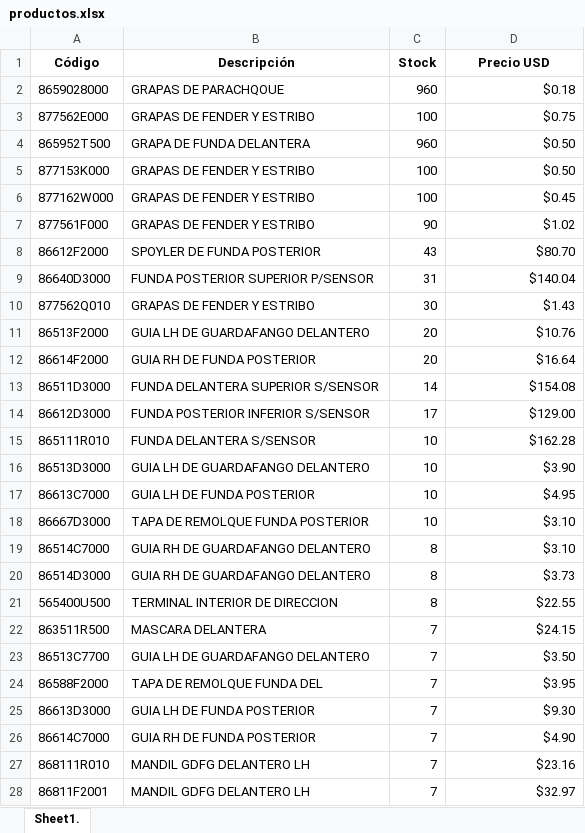
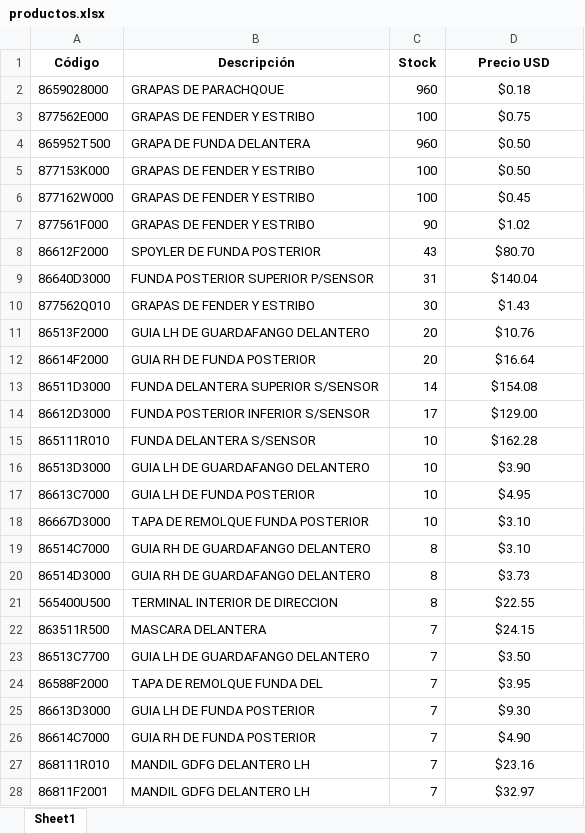
Before and after one commit to BOXPARTS/consulta-precios-hyundaikia, an Excel workbook: productos.xlsx, sheet Sheet1, drawn as a sheet; only a part is shown; values as stored, in another font and other column widths than the file's, no borders; the diff covers the shown part only; the diff names each change by its address in the sheet, - before the commit and + after, or states it on an @@ line.

Commit message:
Add files via upload

```diff
--- a/productos.xlsx (sheet Sheet1)
+++ b/productos.xlsx (sheet Sheet1)
-sheet tab: Sheet1.
+sheet tab: Sheet1
-D2:D28 alignment: right
+D2:D28 alignment: center
```
Also changed, not shown: cell formats elsewhere in this sheet.
